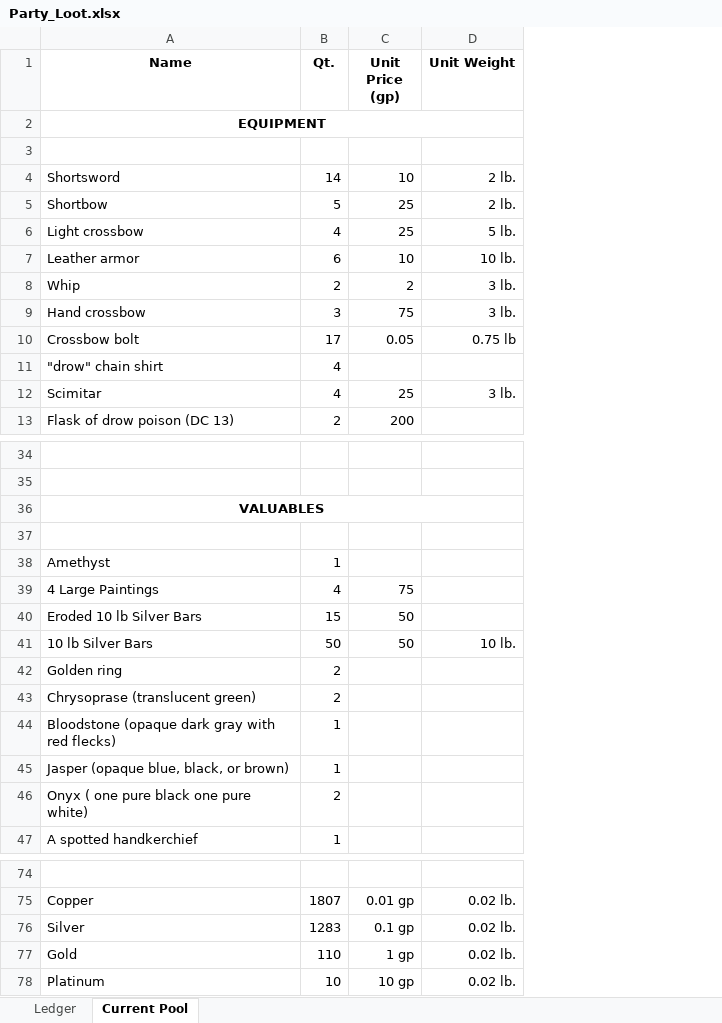
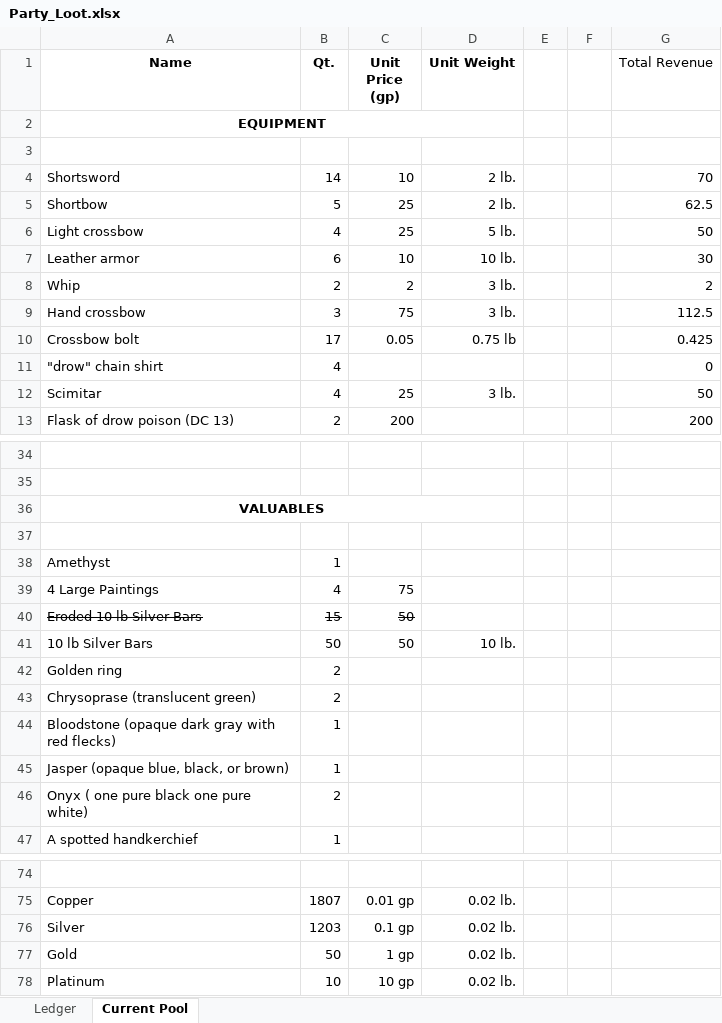
Before and after one commit to despotak/DnD_Character_Repository, an Excel workbook: Characters/Selanar Durothil/Campaign_Share/Party_Loot.xlsx, sheet Current Pool, drawn as a sheet; only a part is shown, gaps mark what is left out; values as stored, in another font and other column widths than the file's, no borders; the diff names each change by its address in the sheet, - before the commit and + after, or states it on an @@ line.

```diff
--- a/Characters/Selanar Durothil/Campaign_Share/Party_Loot.xlsx (sheet Current Pool)
+++ b/Characters/Selanar Durothil/Campaign_Share/Party_Loot.xlsx (sheet Current Pool)
+column E, empty
+column F, empty
+column G (Total Revenue), rows 4-13: 70 | 62.5 | 50 | 30 | 2 | 112.5 | 0.425 | 0 | 50 | 200
-A40:C40 strikethrough: off
+A40:C40 strikethrough: on
-B76 (Qt.): 1283
+B76 (Qt.): 1203
-B77 (Qt.): 110
+B77 (Qt.): 50
```
Also changed, not shown: sheet Ledger, 4 other files.
